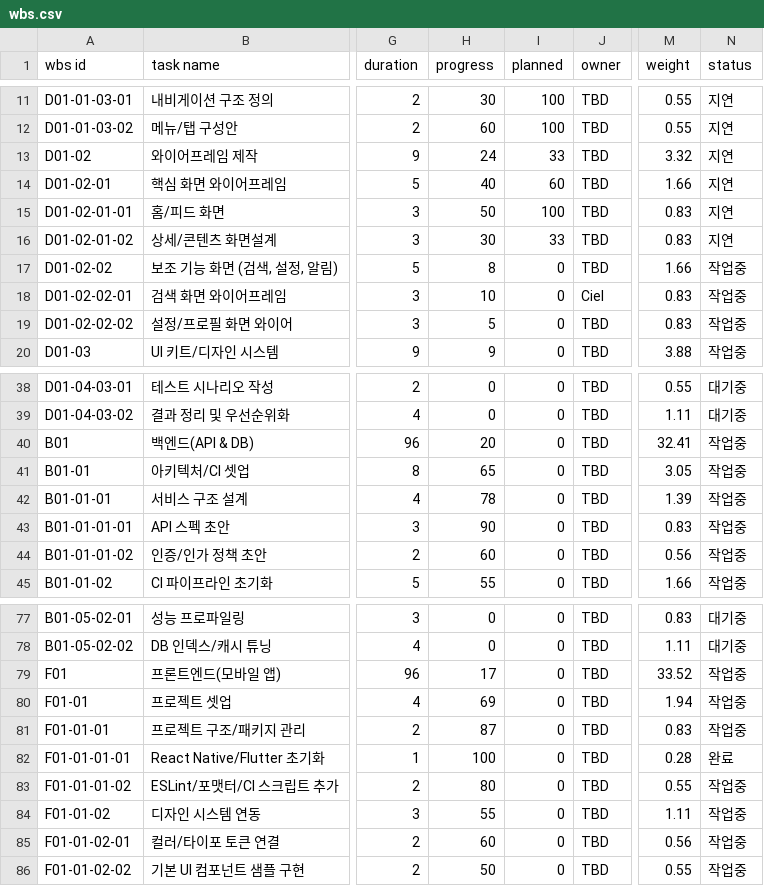
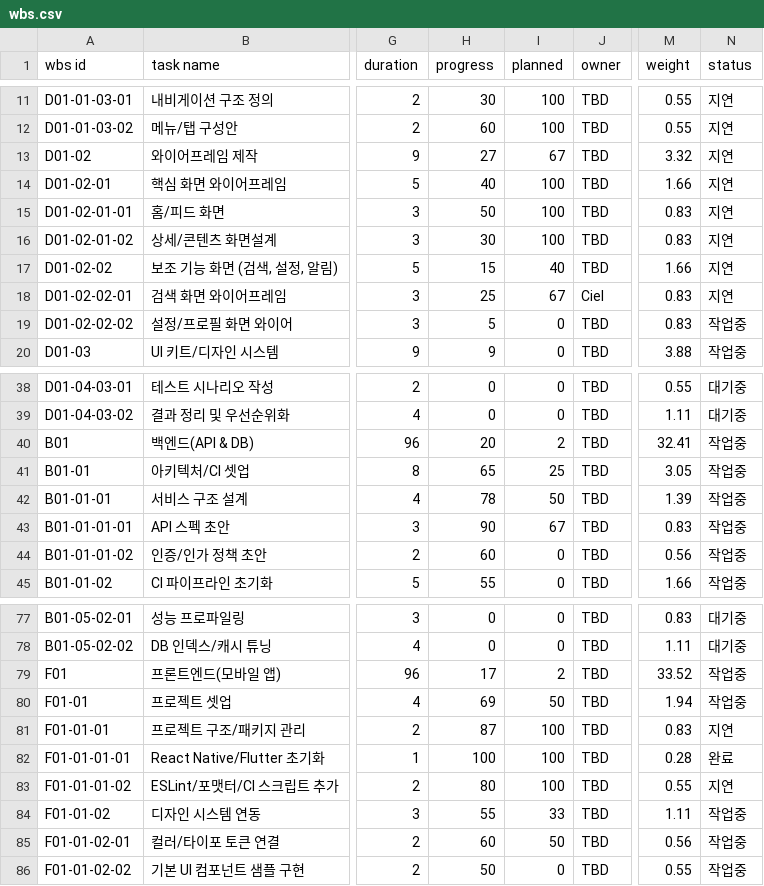
Before and after one commit to smstarz/AI_WBS_tool, a CSV file: projects/sample_project/wbs.csv, drawn as a sheet; only a part is shown, gaps mark what is left out; the diff covers the shown part only; the diff names each change by its address in the sheet, - before the commit and + after, or states it on an @@ line.

```diff
--- a/projects/sample_project/wbs.csv
+++ b/projects/sample_project/wbs.csv
-H13 (progress): 24
+H13 (progress): 27
-I13 (planned): 33
+I13 (planned): 67
-I14 (planned): 60
+I14 (planned): 100
-I16 (planned): 33
+I16 (planned): 100
-H17 (progress): 8
+H17 (progress): 15
-I17 (planned): 0
+I17 (planned): 40
-N17:N18 (status): 작업중
+N17:N18 (status): 지연
-H18 (progress): 10
+H18 (progress): 25
-I18 (planned): 0
+I18 (planned): 67
-I40 (planned): 0
+I40 (planned): 2
-I41 (planned): 0
+I41 (planned): 25
-I42 (planned): 0
+I42 (planned): 50
-I43 (planned): 0
+I43 (planned): 67
-I79 (planned): 0
+I79 (planned): 2
-I80 (planned): 0
+I80 (planned): 50
-I81:I83 (planned): 0
+I81:I83 (planned): 100
-N81 (status): 작업중
+N81 (status): 지연
-N83 (status): 작업중
+N83 (status): 지연
-I84 (planned): 0
+I84 (planned): 33
-I85 (planned): 0
+I85 (planned): 50
```
Also changed, not shown: 3 edited cells elsewhere in this file, projects/샘플프로젝트2/wbs.csv, wbs_extended_template.csv, 29 other files.
